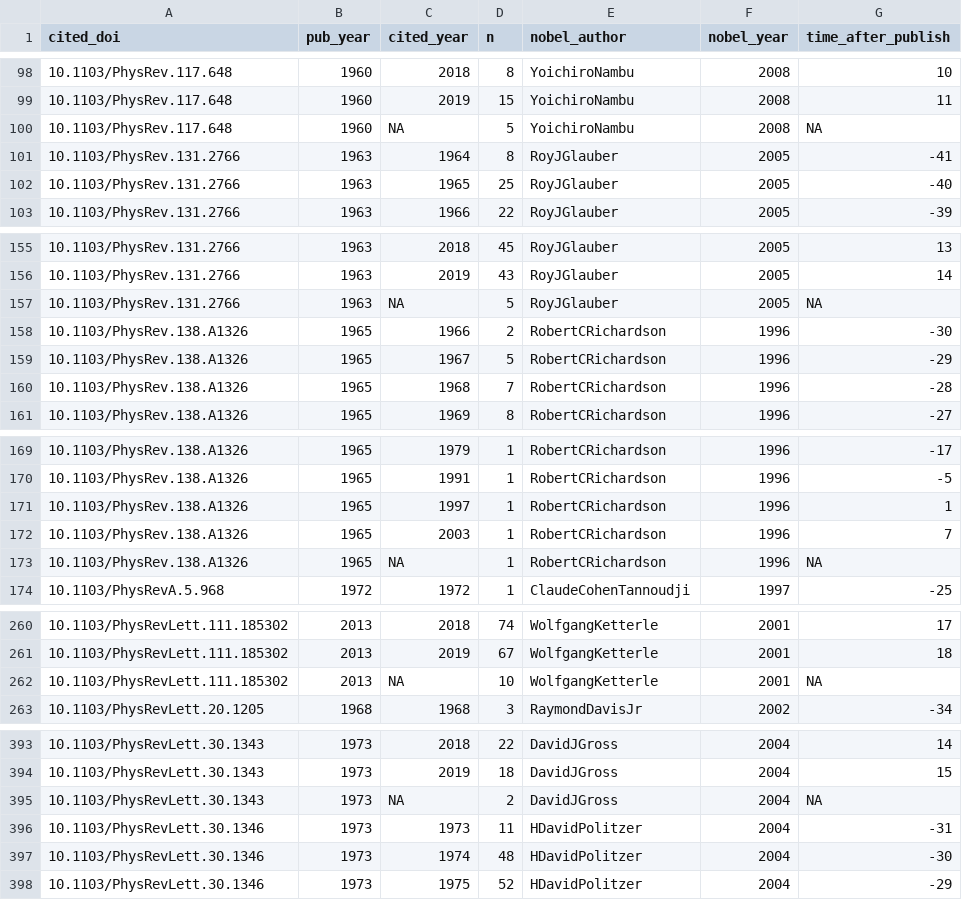
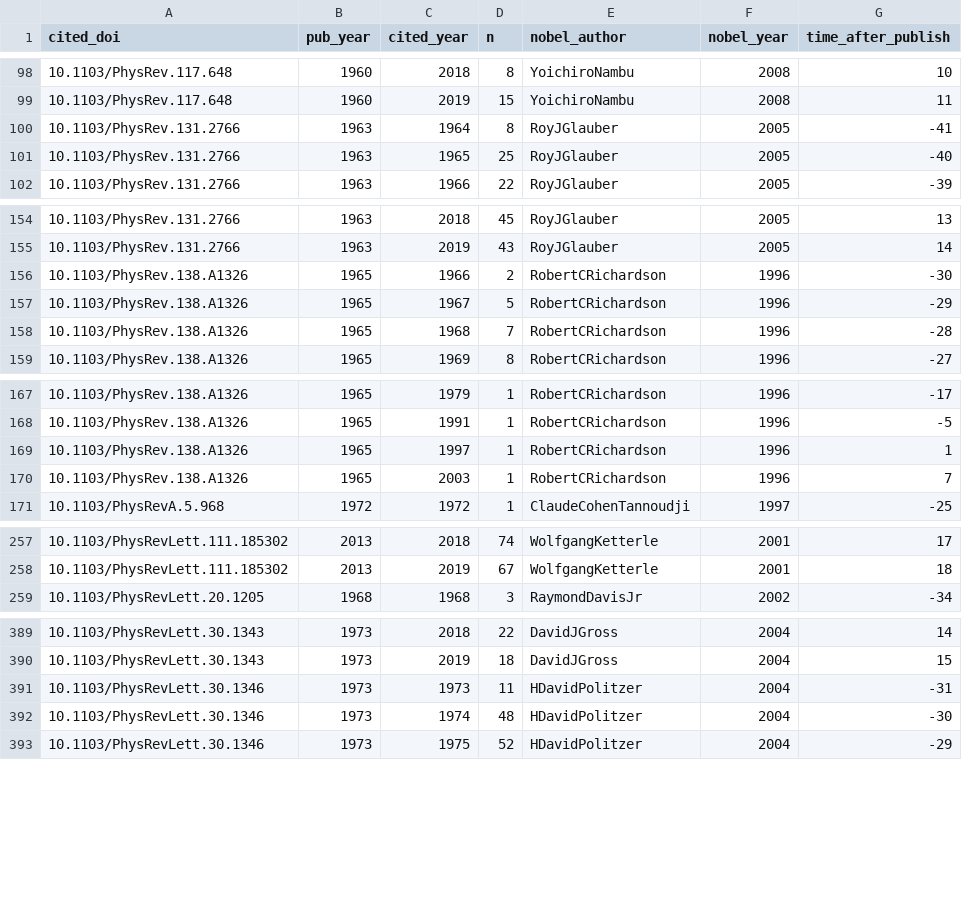
Before and after one commit to akp21/EDAV_CC20, a CSV file: nobelauthor_timeseries.csv, drawn as a sheet; only a part is shown, gaps mark what is left out; the diff covers the shown part only.

Commit message:
Add files via upload

```diff
--- a/nobelauthor_timeseries.csv
+++ b/nobelauthor_timeseries.csv
@@ -99,3 +99,2 @@ cited_doi,pub_year,cited_year,n,nobel_author,nobel_year,time_after_publish
 10.1103/PhysRev.117.648,1960,2019,15,YoichiroNambu,2008,11
-10.1103/PhysRev.117.648,1960,NA,5,YoichiroNambu,2008,NA
 10.1103/PhysRev.131.2766,1963,1964,8,RoyJGlauber,2005,-41
@@ -156,3 +155,2 @@ cited_doi,pub_year,cited_year,n,nobel_author,nobel_year,time_after_publish
 10.1103/PhysRev.131.2766,1963,2019,43,RoyJGlauber,2005,14
-10.1103/PhysRev.131.2766,1963,NA,5,RoyJGlauber,2005,NA
 10.1103/PhysRev.138.A1326,1965,1966,2,RobertCRichardson,1996,-30
@@ -172,3 +170,2 @@ cited_doi,pub_year,cited_year,n,nobel_author,nobel_year,time_after_publish
 10.1103/PhysRev.138.A1326,1965,2003,1,RobertCRichardson,1996,7
-10.1103/PhysRev.138.A1326,1965,NA,1,RobertCRichardson,1996,NA
 10.1103/PhysRevA.5.968,1972,1972,1,ClaudeCohenTannoudji,1997,-25
@@ -261,3 +258,2 @@ cited_doi,pub_year,cited_year,n,nobel_author,nobel_year,time_after_publish
 10.1103/PhysRevLett.111.185302,2013,2019,67,WolfgangKetterle,2001,18
-10.1103/PhysRevLett.111.185302,2013,NA,10,WolfgangKetterle,2001,NA
 10.1103/PhysRevLett.20.1205,1968,1968,3,RaymondDavisJr,2002,-34
@@ -394,3 +390,2 @@ cited_doi,pub_year,cited_year,n,nobel_author,nobel_year,time_after_publish
 10.1103/PhysRevLett.30.1343,1973,2019,18,DavidJGross,2004,15
-10.1103/PhysRevLett.30.1343,1973,NA,2,DavidJGross,2004,NA
 10.1103/PhysRevLett.30.1346,1973,1973,11,HDavidPolitzer,2004,-31
```
Also changed, not shown: 6 removed rows elsewhere in this file.
